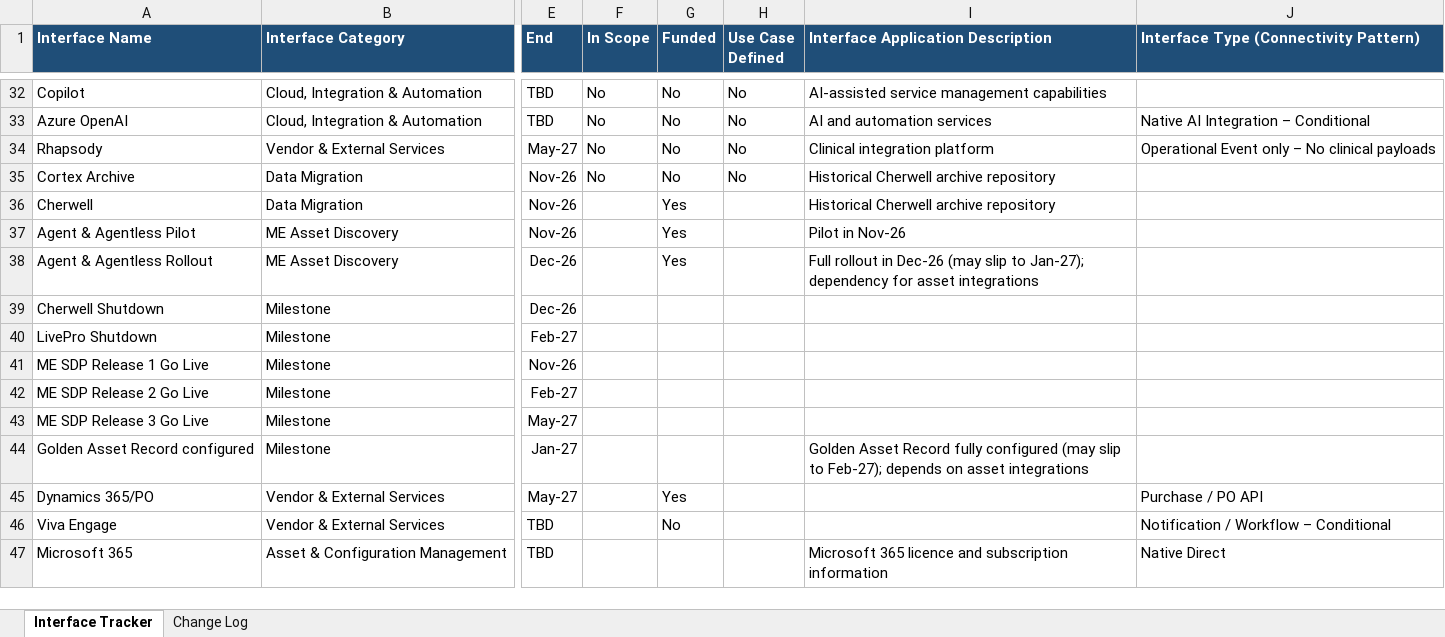
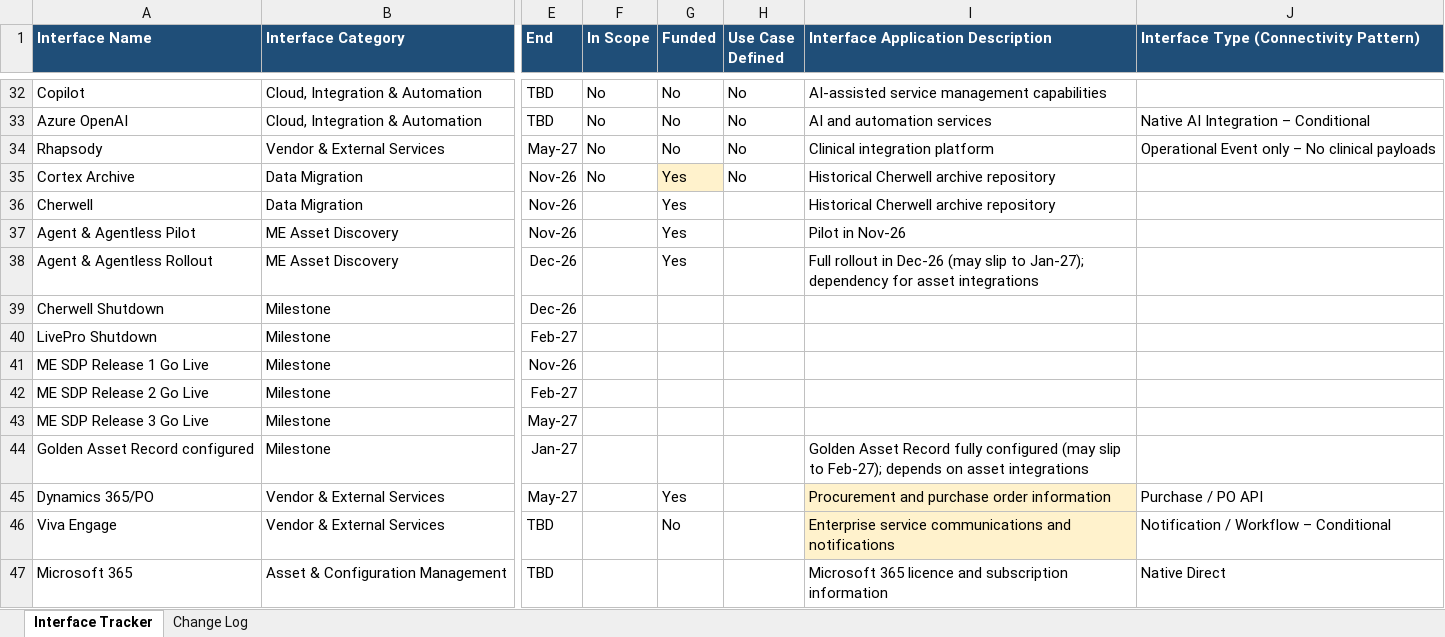
Before and after one commit to ashishkaram/PlentyValleyAttendance, an Excel workbook: ManageEngine_Interface_Tracker_v6.xlsx, sheet Interface Tracker, drawn as a sheet; only a part is shown, gaps mark what is left out; values as stored, in another font and other column widths than the file's, no borders; the diff names each change by its address in the sheet, - before the commit and + after, or states it on an @@ line.

```diff
--- a/ManageEngine_Interface_Tracker_v6.xlsx (sheet Interface Tracker)
+++ b/ManageEngine_Interface_Tracker_v6.xlsx (sheet Interface Tracker)
-G35 (Funded): No
+G35 (Funded): Yes
-G35 fill: none
+G35 fill: #FFF2CC
-I45: (empty)
+I45: Procurement and purchase order information
-I45:I46 fill: none
+I45:I46 fill: #FFF2CC
-I46: (empty)
+I46: Enterprise service communications and notifications
```
Also changed, not shown: sheet Change Log.
